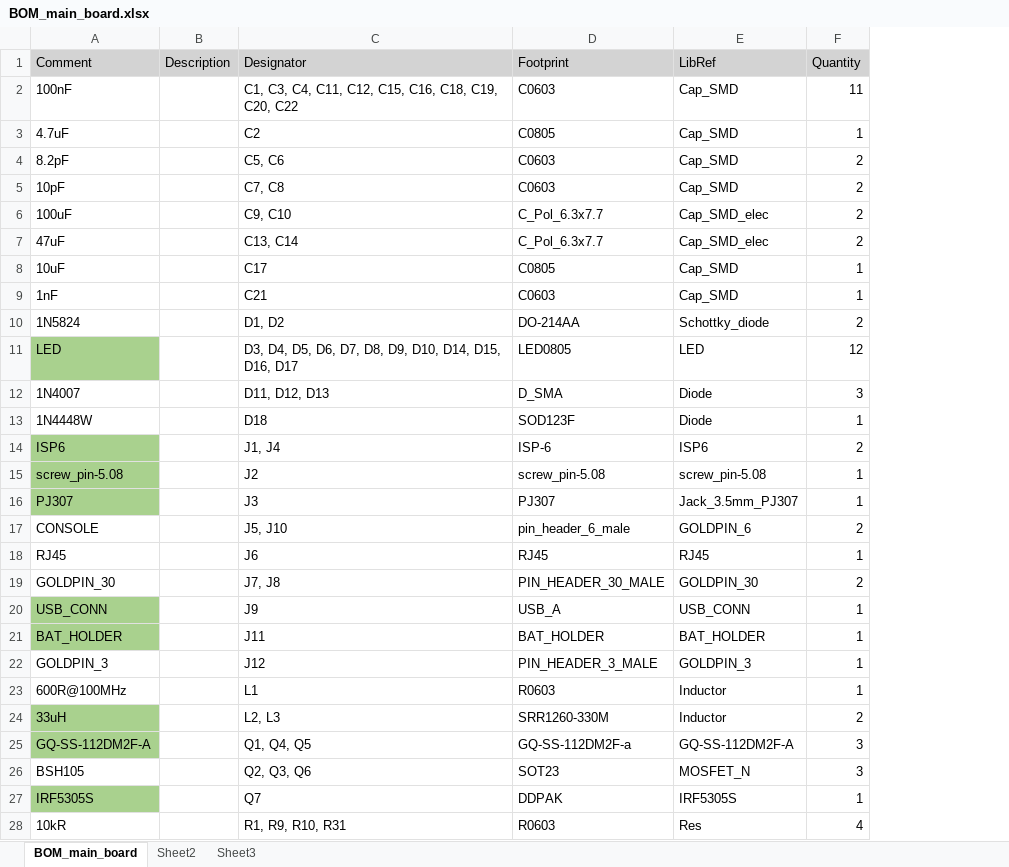
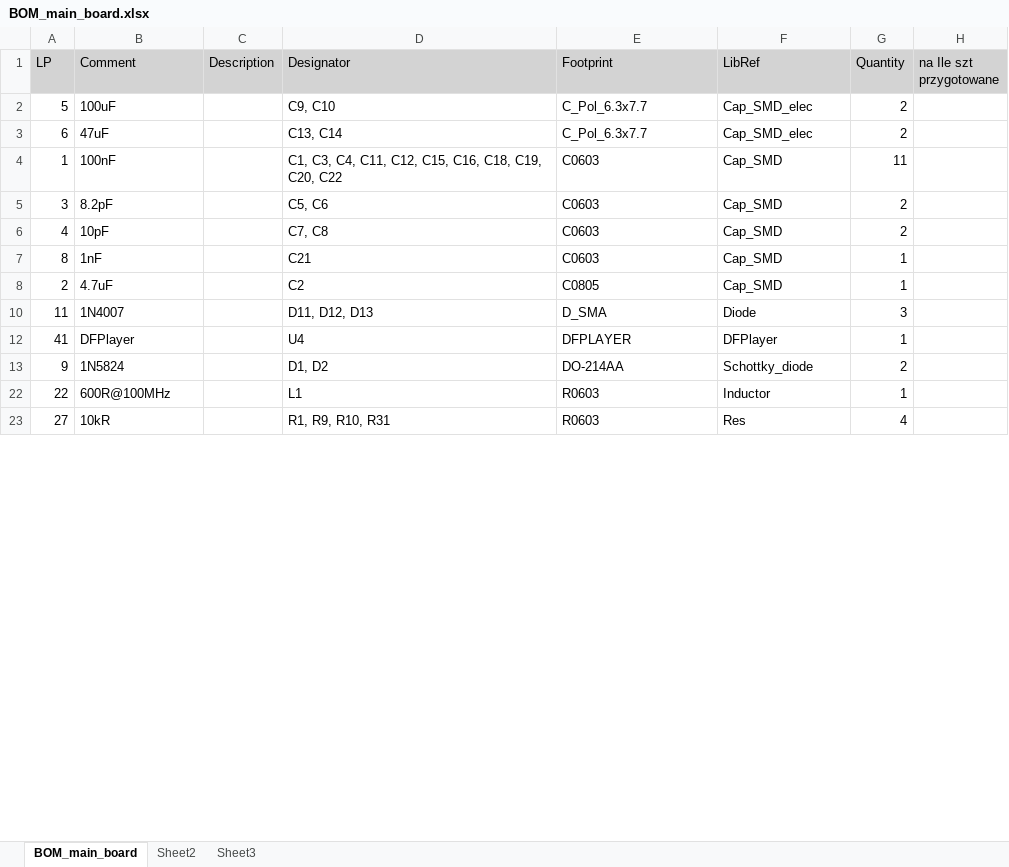
Before and after one commit to ujdaz/escape_room_hw_v2_main_board, an Excel workbook: BOM_main_board.xlsx, sheet BOM_main_board, drawn as a sheet; only a part is shown; values as stored, in another font and other column widths than the file's, no borders; removed rows and columns are numbered as before the commit, all else as after; the diff covers the shown part only; the diff names each change by its address in the sheet, - before the commit and + after, or states it on an @@ line.

```diff
--- a/BOM_main_board.xlsx (sheet BOM_main_board)
+++ b/BOM_main_board.xlsx (sheet BOM_main_board)
+column A (LP), rows 4-7: 1 | 3 | 4 | 8; rows 13-23: 9 | 22 | 27
+column H (na Ile szt przygotowane), empty
@@ row 6 moved to row 2: 5 @@
@@ row 7 moved to row 3: 6 @@
-row 8: 10uF |  | C17 | C0805 | Cap_SMD | 1
@@ row 3 moved to row 8: 2 @@
@@ row 12 moved to row 10: 11 @@
@@ row 42 moved to row 12: 41 @@
-row 11: LED |  | D3, D4, D5, D6, D7, D8, D9, D10, D14, D15, D16, D17 | LED0805 | LED | 12
@@ row 13 moved to row 42: 12 @@
-row 14: ISP6 |  | J1, J4 | ISP-6 | ISP6 | 2
-row 15: screw_pin-5.08 |  | J2 | screw_pin-5.08 | screw_pin-5.08 | 1
-row 16: PJ307 |  | J3 | PJ307 | Jack_3.5mm_PJ307 | 1
-row 17: CONSOLE |  | J5, J10 | pin_header_6_male | GOLDPIN_6 | 2
@@ row 18 moved to row 37: 17 @@
-row 19: GOLDPIN_30 |  | J7, J8 | PIN_HEADER_30_MALE | GOLDPIN_30 | 2
-row 20: USB_CONN |  | J9 | USB_A | USB_CONN | 1
-row 21: BAT_HOLDER |  | J11 | BAT_HOLDER | BAT_HOLDER | 1
-row 22: GOLDPIN_3 |  | J12 | PIN_HEADER_3_MALE | GOLDPIN_3 | 1
-row 24: 33uH |  | L2, L3 | SRR1260-330M | Inductor | 2
-row 25: GQ-SS-112DM2F-A |  | Q1, Q4, Q5 | GQ-SS-112DM2F-a | GQ-SS-112DM2F-A | 3
-row 26: BSH105 |  | Q2, Q3, Q6 | SOT23 | MOSFET_N | 3
-row 27: IRF5305S |  | Q7 | DDPAK | IRF5305S | 1
```
Also changed, not shown: 13 removed rows and 3 edited cells elsewhere in this sheet, hidden cells, 23 other files.
